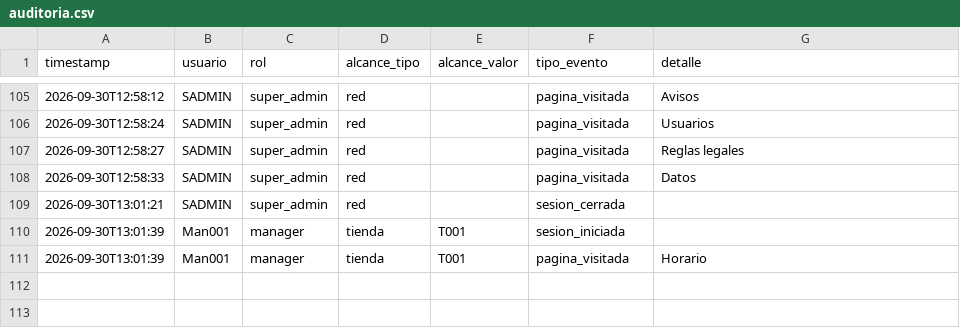
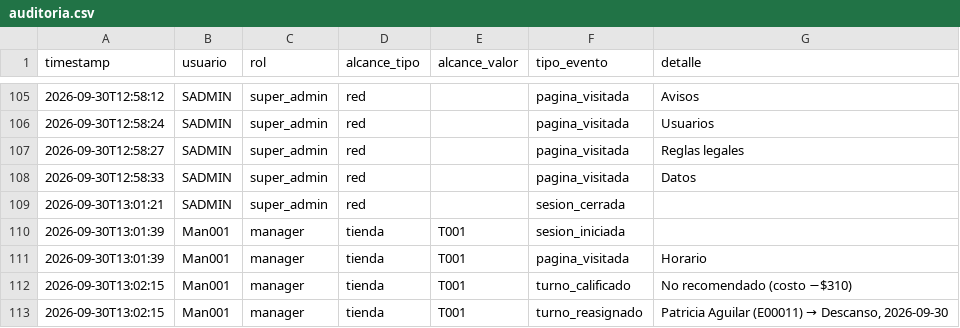
Before and after one commit to MRNR1983/AlveaMVP, a CSV file: data/auditoria.csv, drawn as a sheet; only a part is shown, gaps mark what is left out.

Commit message:
datos: auditoria.csv

```diff
--- a/data/auditoria.csv
+++ b/data/auditoria.csv
@@ -111 +111,3 @@ timestamp,usuario,rol,alcance_tipo,alcance_valor,tipo_evento,detalle
 2026-09-30T13:01:39,Man001,manager,tienda,T001,pagina_visitada,Horario
+2026-09-30T13:02:15,Man001,manager,tienda,T001,turno_calificado,No recomendado (costo −$310)
+2026-09-30T13:02:15,Man001,manager,tienda,T001,turno_reasignado,"Patricia Aguilar (E00011) → Descanso, 2026-09-30"
```
